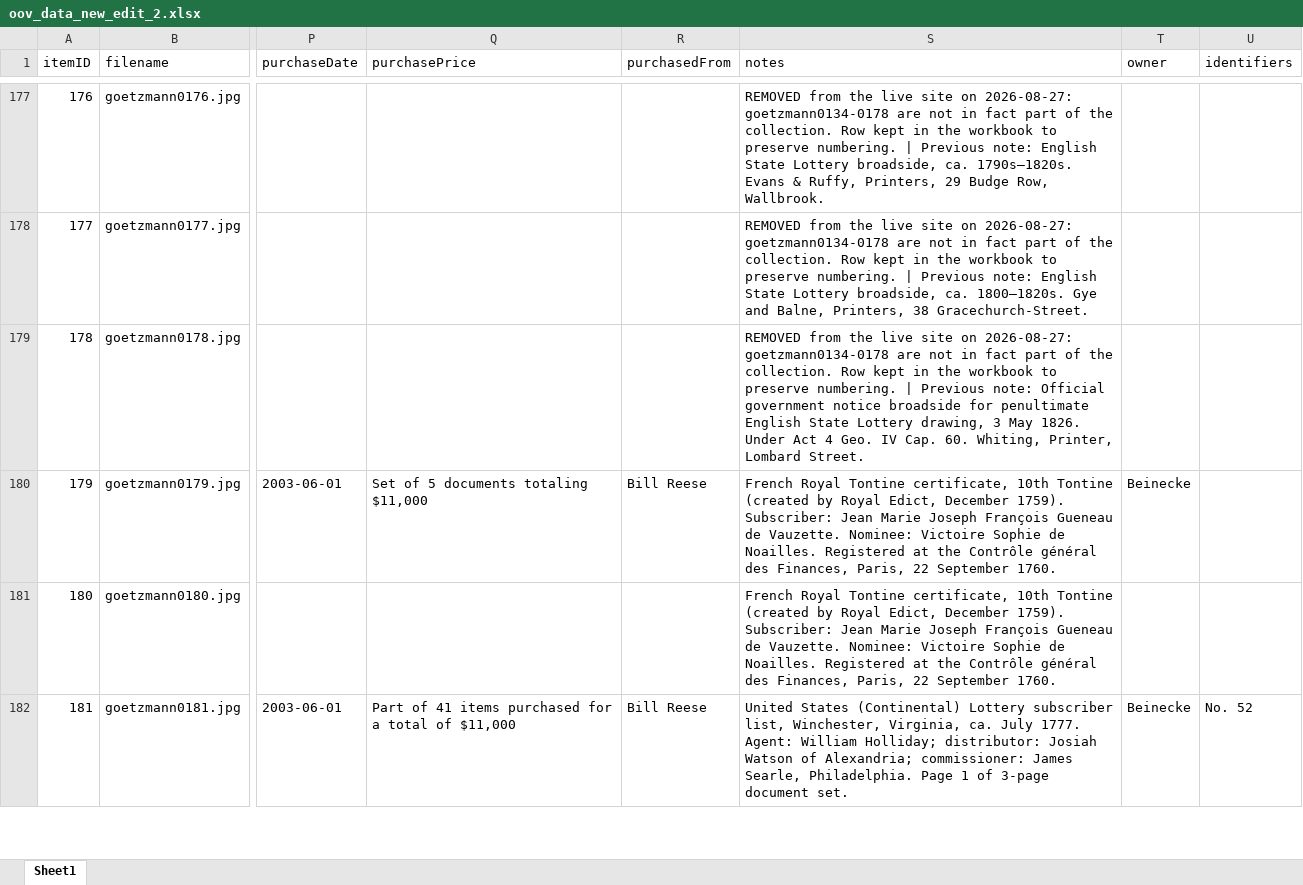
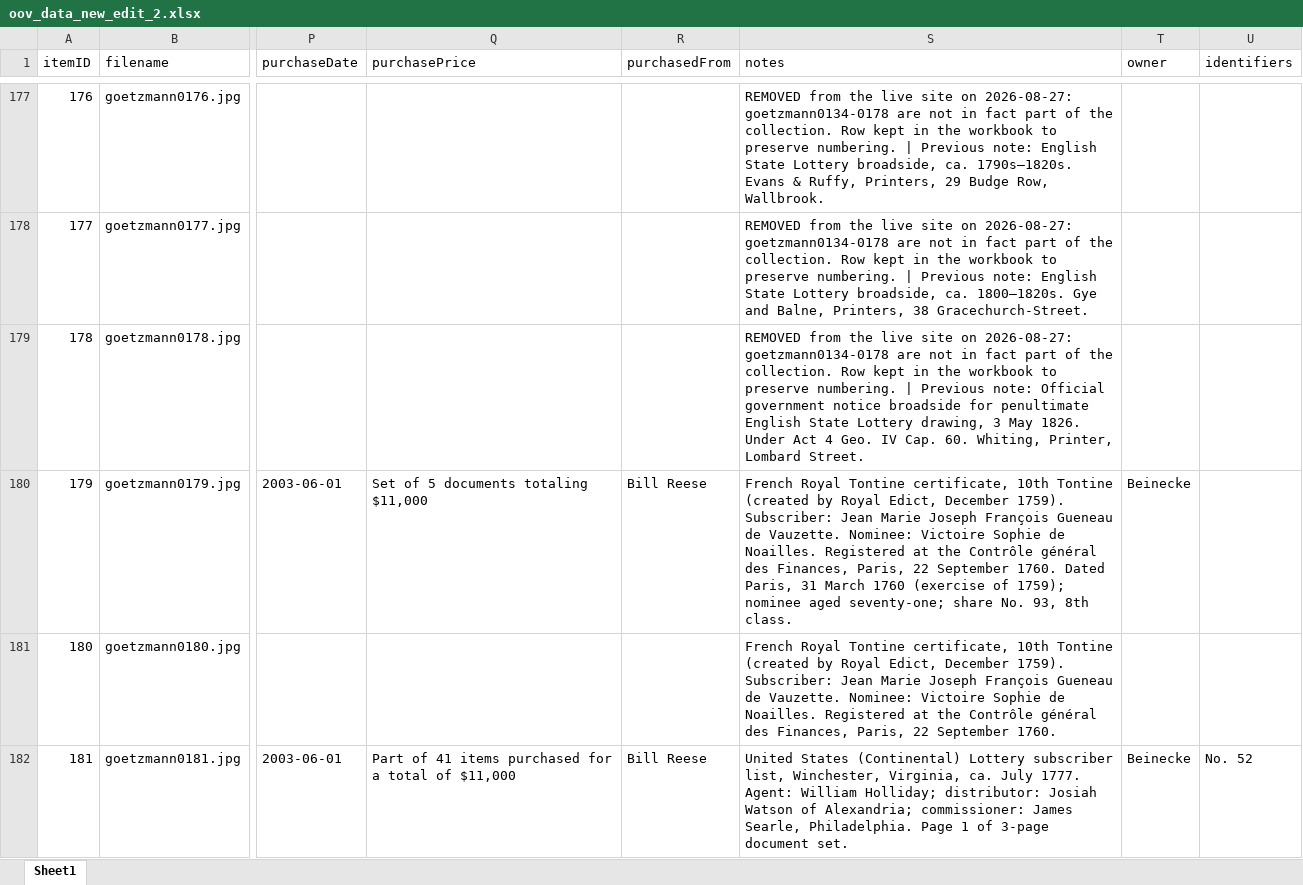
Before and after one commit to yale-icf/oov-museum, an Excel workbook: oov_data_new_edit_2.xlsx, sheet Sheet1, drawn as a sheet; only a part is shown, gaps mark what is left out; values as stored, in another font and other column widths than the file's, no borders; the diff covers the shown part only; the diff names each change by its address in the sheet, - before the commit and + after, or states it on an @@ line.

```diff
--- a/oov_data_new_edit_2.xlsx (sheet Sheet1)
+++ b/oov_data_new_edit_2.xlsx (sheet Sheet1)
-S180 (notes): …September 1760.
+S180 (notes): …September 1760. Dated Paris, 31 March 1760 (exercise of 1759); nominee aged seventy-one; share No. 93, 8th class.
```
Also changed, not shown: 4 edited cells elsewhere in this sheet, 3 other files.
